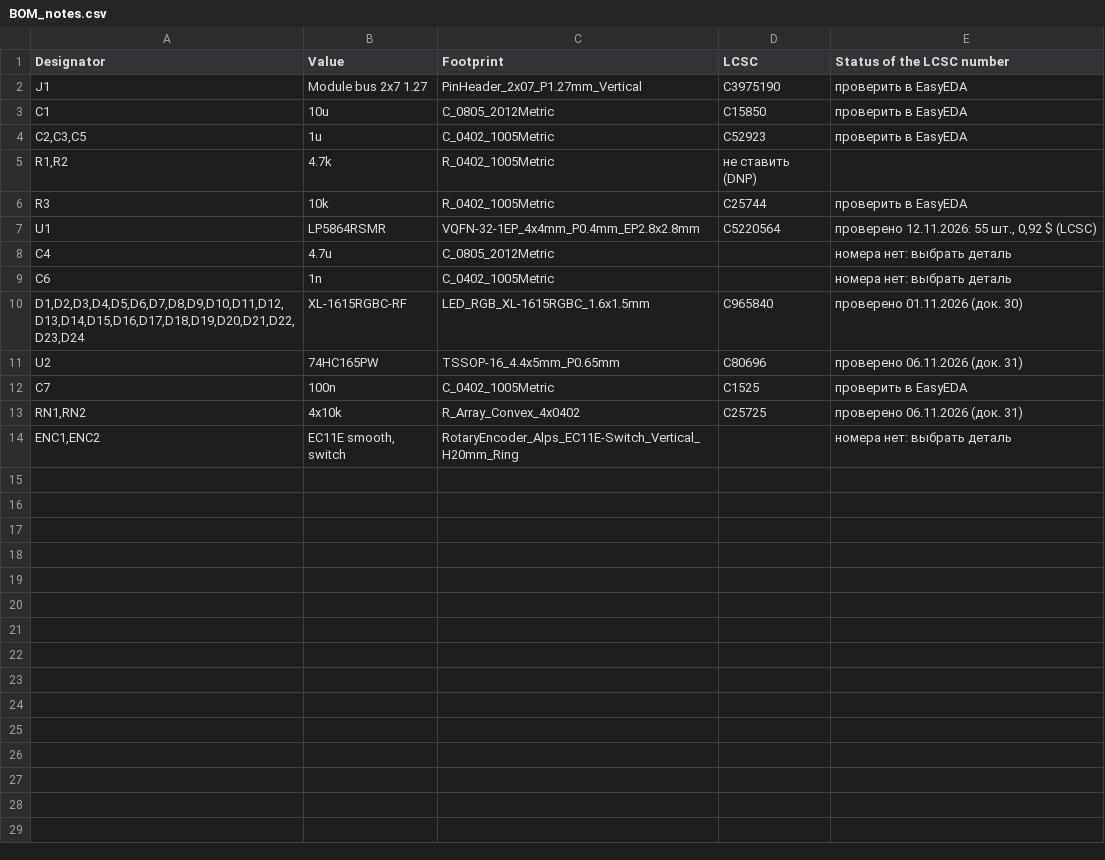
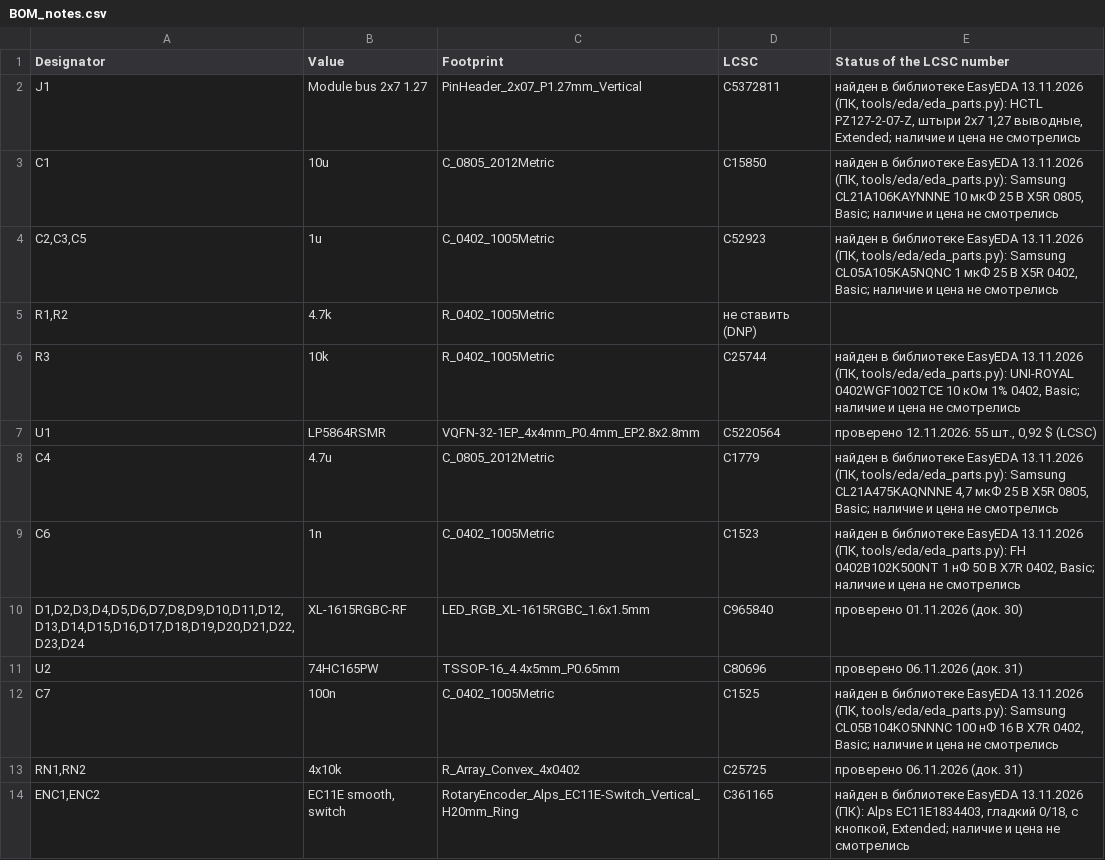
Before and after one commit to MitjaGrecky/Shtuka-druka, a CSV file: hardware/for-routing/M3/BOM_notes.csv, drawn as a sheet.

```diff
--- a/hardware/for-routing/M3/BOM_notes.csv
+++ b/hardware/for-routing/M3/BOM_notes.csv
@@ -1,14 +1,14 @@
 Designator,Value,Footprint,LCSC,Status of the LCSC number
-J1,Module bus 2x7 1.27,PinHeader_2x07_P1.27mm_Vertical,C3975190,проверить в EasyEDA
-C1,10u,C_0805_2012Metric,C15850,проверить в EasyEDA
-"C2,C3,C5",1u,C_0402_1005Metric,C52923,проверить в EasyEDA
+J1,Module bus 2x7 1.27,PinHeader_2x07_P1.27mm_Vertical,C5372811,"найден в библиотеке EasyEDA 13.11.2026 (ПК, tools/eda/eda_parts.py): HCTL PZ127-2-07-Z, штыри 2x7 1,27 выводные, Extended; наличие и цена не смотрелись"
+C1,10u,C_0805_2012Metric,C15850,"найден в библиотеке EasyEDA 13.11.2026 (ПК, tools/eda/eda_parts.py): Samsung CL21A106KAYNNNE 10 мкФ 25 В X5R 0805, Basic; наличие и цена не смотрелись"
+"C2,C3,C5",1u,C_0402_1005Metric,C52923,"найден в библиотеке EasyEDA 13.11.2026 (ПК, tools/eda/eda_parts.py): Samsung CL05A105KA5NQNC 1 мкФ 25 В X5R 0402, Basic; наличие и цена не смотрелись"
 "R1,R2",4.7k,R_0402_1005Metric,не ставить (DNP),
-R3,10k,R_0402_1005Metric,C25744,проверить в EasyEDA
+R3,10k,R_0402_1005Metric,C25744,"найден в библиотеке EasyEDA 13.11.2026 (ПК, tools/eda/eda_parts.py): UNI-ROYAL 0402WGF1002TCE 10 кОм 1% 0402, Basic; наличие и цена не смотрелись"
 U1,LP5864RSMR,VQFN-32-1EP_4x4mm_P0.4mm_EP2.8x2.8mm,C5220564,"проверено 12.11.2026: 55 шт., 0,92 $ (LCSC)"
-C4,4.7u,C_0805_2012Metric,,номера нет: выбрать деталь
-C6,1n,C_0402_1005Metric,,номера нет: выбрать деталь
+C4,4.7u,C_0805_2012Metric,C1779,"найден в библиотеке EasyEDA 13.11.2026 (ПК, tools/eda/eda_parts.py): Samsung CL21A475KAQNNNE 4,7 мкФ 25 В X5R 0805, Basic; наличие и цена не смотрелись"
+C6,1n,C_0402_1005Metric,C1523,"найден в библиотеке EasyEDA 13.11.2026 (ПК, tools/eda/eda_parts.py): FH 0402B102K500NT 1 нФ 50 В X7R 0402, Basic; наличие и цена не смотрелись"
 "D1,D2,D3,D4,D5,D6,D7,D8,D9,D10,D11,D12,D13,D14,D15,D16,D17,D18,D19,D20,D21,D22,D23,D24",XL-1615RGBC-RF,LED_RGB_XL-1615RGBC_1.6x1.5mm,C965840,проверено 01.11.2026 (док. 30)
 U2,74HC165PW,TSSOP-16_4.4x5mm_P0.65mm,C80696,проверено 06.11.2026 (док. 31)
-C7,100n,C_0402_1005Metric,C1525,проверить в EasyEDA
+C7,100n,C_0402_1005Metric,C1525,"найден в библиотеке EasyEDA 13.11.2026 (ПК, tools/eda/eda_parts.py): Samsung CL05B104KO5NNNC 100 нФ 16 В X7R 0402, Basic; наличие и цена не смотрелись"
 "RN1,RN2",4x10k,R_Array_Convex_4x0402,C25725,проверено 06.11.2026 (док. 31)
-"ENC1,ENC2","EC11E smooth, switch",RotaryEncoder_Alps_EC11E-Switch_Vertical_H20mm_Ring,,номера нет: выбрать деталь
+"ENC1,ENC2","EC11E smooth, switch",RotaryEncoder_Alps_EC11E-Switch_Vertical_H20mm_Ring,C361165,"найден в библиотеке EasyEDA 13.11.2026 (ПК): Alps EC11E1834403, гладкий 0/18, с кнопкой, Extended; наличие и цена не смотрелись"
```
Also changed, not shown: hardware/for-routing/M4/BOM_notes.csv, hardware/for-routing/M5/BOM_notes.csv, 33 other files.
